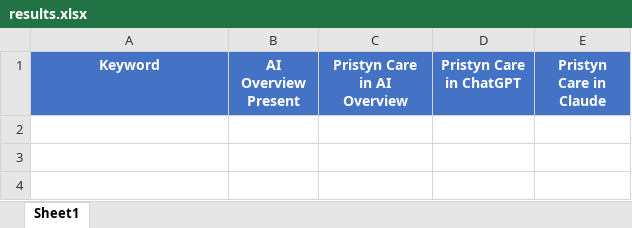
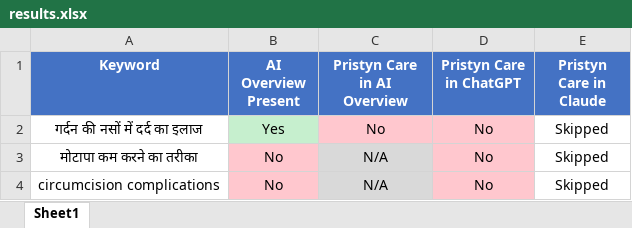
Before and after one commit to Zyvrix/keywords_tracker, an Excel workbook: output/results.xlsx, sheet Sheet1, drawn as a sheet; values as stored, in another font and other column widths than the file's, no borders; the diff names each change by its address in the sheet, - before the commit and + after, or states it on an @@ line.

Commit message:
update

```diff
--- a/output/results.xlsx (sheet Sheet1)
+++ b/output/results.xlsx (sheet Sheet1)
+row 2: गर्दन की नसों में दर्द का इलाज | Yes | No | No | Skipped
+row 3: मोटापा कम करने का तरीका | No | N/A | No | Skipped
+row 4: circumcision complications | No | N/A | No | Skipped
```
